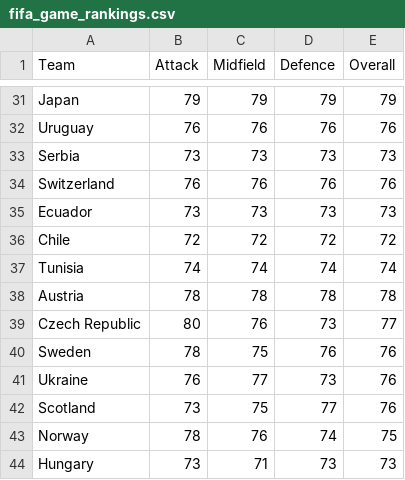
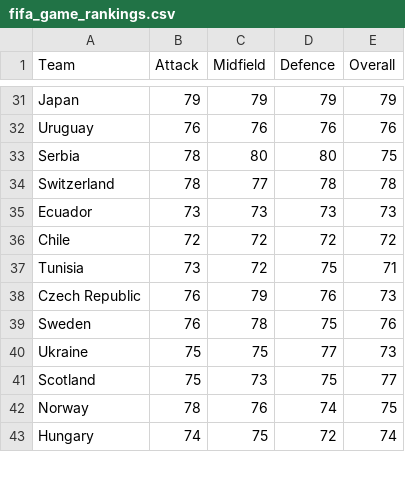
Before and after one commit to alan-turing-institute/FootballTournamentPrediction, a CSV file: ftpredictor/data/mens/fifa_game_rankings.csv, drawn as a sheet; only a part is shown, gaps mark what is left out; the diff covers the shown part only.

```diff
--- a/ftpredictor/data/mens/fifa_game_rankings.csv
+++ b/ftpredictor/data/mens/fifa_game_rankings.csv
@@ -32,13 +32,12 @@ Japan,79,79,79,79
 Uruguay,76,76,76,76
-Serbia,73,73,73,73
-Switzerland,76,76,76,76
+Serbia,78,80,80,75
+Switzerland,78,77,78,78
 Ecuador,73,73,73,73
 Chile,72,72,72,72
-Tunisia,74,74,74,74
-Austria,78,78,78,78
-Czech Republic,80,76,73,77
-Sweden,78,75,76,76
-Ukraine,76,77,73,76
-Scotland,73,75,77,76
+Tunisia,73,72,75,71
+Czech Republic,76,79,76,73
+Sweden,76,78,75,76
+Ukraine,75,75,77,73
+Scotland,75,73,75,77
 Norway,78,76,74,75
-Hungary,73,71,73,73
+Hungary,74,75,72,74
```
Also changed, not shown: 1 added row and 63 edited cells elsewhere in this file, ftpredictor/data/mens/2024/fixtures.csv, 2 other files.
